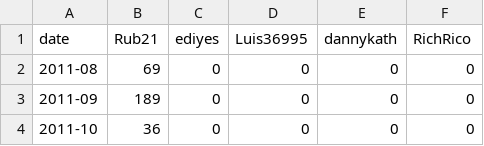
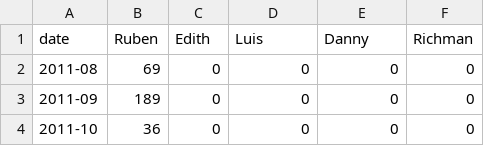
Before and after one commit to Rub21/phistorical-osm-data, a CSV file: history-data-team/app2/web/all/team-num-changesets.csv (was history-data-team/app2/web/team-num-changesets.csv), drawn as a sheet; only a part is shown.

```diff
--- a/history-data-team/app2/web/team-num-changesets.csv
+++ b/history-data-team/app2/web/all/team-num-changesets.csv
@@ -1,2 +1,2 @@
-date,Rub21,ediyes,Luis36995,dannykath,RichRico
+date,Ruben,Edith,Luis,Danny,Richman
 2011-08,69,0,0,0,0
```
Also changed, not shown: history-data-team/app2/web/all/team-num-objects.csv, 17 other files.
